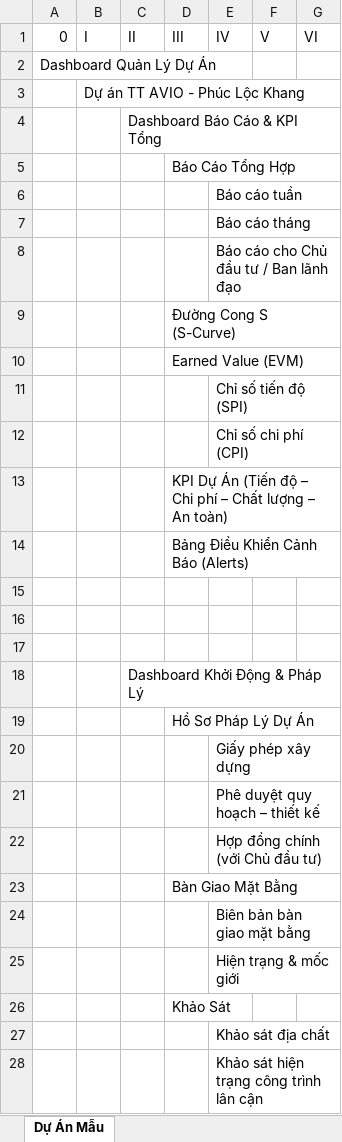
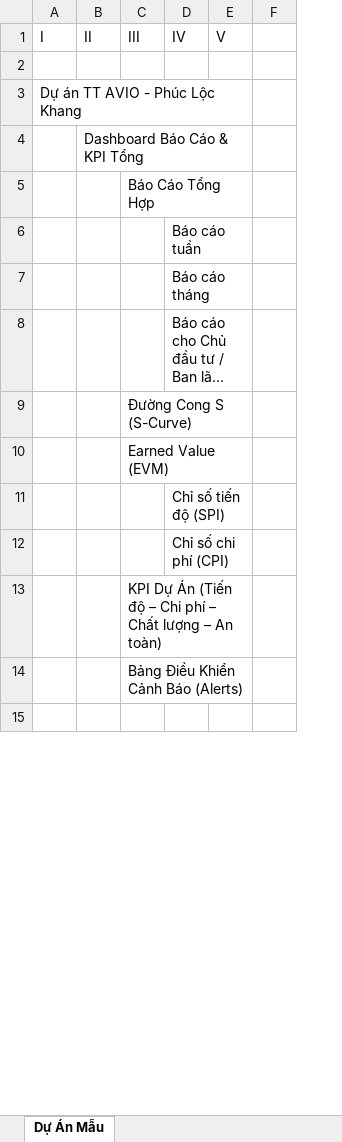
Before and after one commit to seeker19110/xboss, an Excel workbook: attachments/xBoss-mockup.xlsx, sheet Dự Án Mẫu, drawn as a sheet; only a part is shown; long unchanged cells end in …; values as stored, in another font and other column widths than the file's, no cell formats; removed rows and columns are numbered as before the commit, all else as after; the diff covers the shown part only; the diff names each change by its address in the sheet, - before the commit and + after, or states it on an @@ line.

```diff
--- a/attachments/xBoss-mockup.xlsx (sheet Dự Án Mẫu)
+++ b/attachments/xBoss-mockup.xlsx (sheet Dự Án Mẫu)
-column A (0), row 2: Dashboard Quản Lý Dự Án
-column G (VI), empty
+column F, empty
+A3:E3 merged
+B4:E4 merged
+C5:E5 merged
+D6:E6 merged
+D7:E7 merged
+D8:E8 merged
+C9:E9 merged
+C10:E10 merged
+D11:E11 merged
+D12:E12 merged
+C13:E13 merged
+C14:E14 merged
-row 16: (empty)
-row 17: (empty)
@@ row 18 moved to row 583: Dashboard Khởi Động & Pháp Lý @@
@@ row 19 moved to row 584: Hồ Sơ Pháp Lý Dự Án @@
@@ row 20 moved to row 585: Giấy phép xây dựng @@
@@ row 21 moved to row 586: Phê duyệt quy hoạch – thiết kế @@
@@ row 22 moved to row 587: Hợp đồng chính (với Chủ đầu tư) @@
@@ row 23 moved to row 588: Bàn Giao Mặt Bằng @@
@@ row 24 moved to row 589: Biên bản bàn giao mặt bằng @@
@@ row 25 moved to row 590: Hiện trạng & mốc giới @@
@@ row 26 moved to row 591: Khảo Sát @@
@@ row 27 moved to row 592: Khảo sát địa chất @@
@@ row 28 moved to row 593: Khảo sát hiện trạng công trình lân cận @@
```
Also changed, not shown: 15 added rows, 10 removed rows, 182 moved rows and merged cells elsewhere in this sheet, cell formats.
